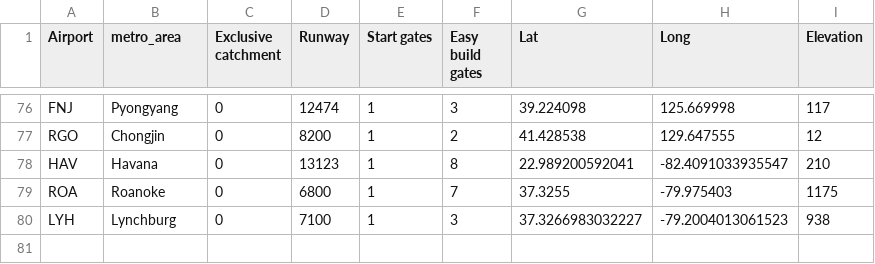
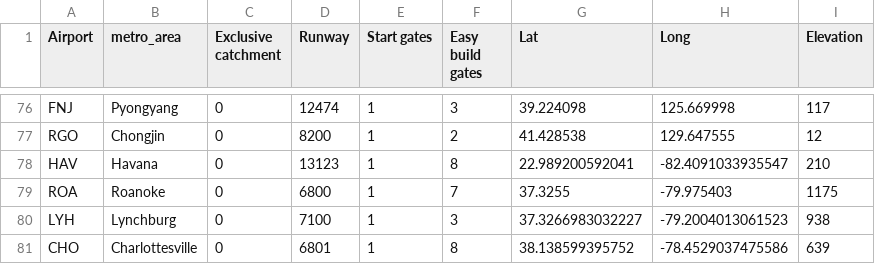
Before and after one commit to johnbrussell/airline-game, a CSV file: data/airports.csv, drawn as a sheet; only a part is shown, gaps mark what is left out; the diff names each change by its address in the sheet, - before the commit and + after, or states it on an @@ line.

```diff
--- a/data/airports.csv
+++ b/data/airports.csv
+row 81: CHO | Charlottesville | 0 | 6801 | 1 | 8 | 38.138599395752 | -78.4529037475586 | 639
```
Also changed, not shown: data/metro_areas.csv, data/populations.csv, 1 other file.
